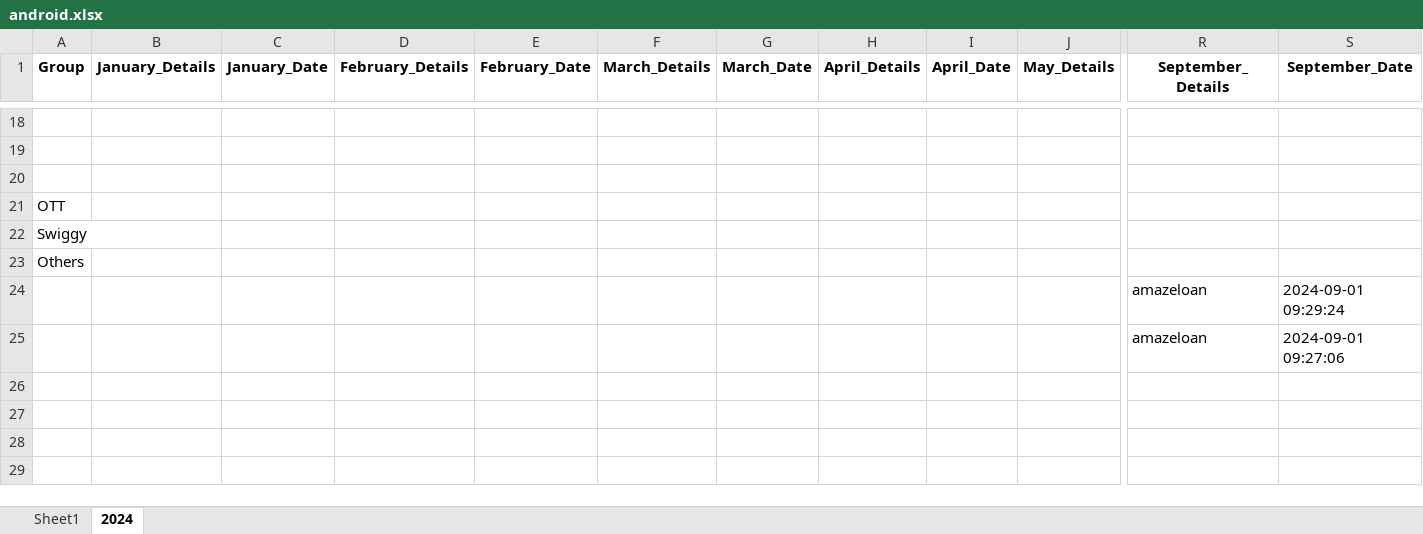
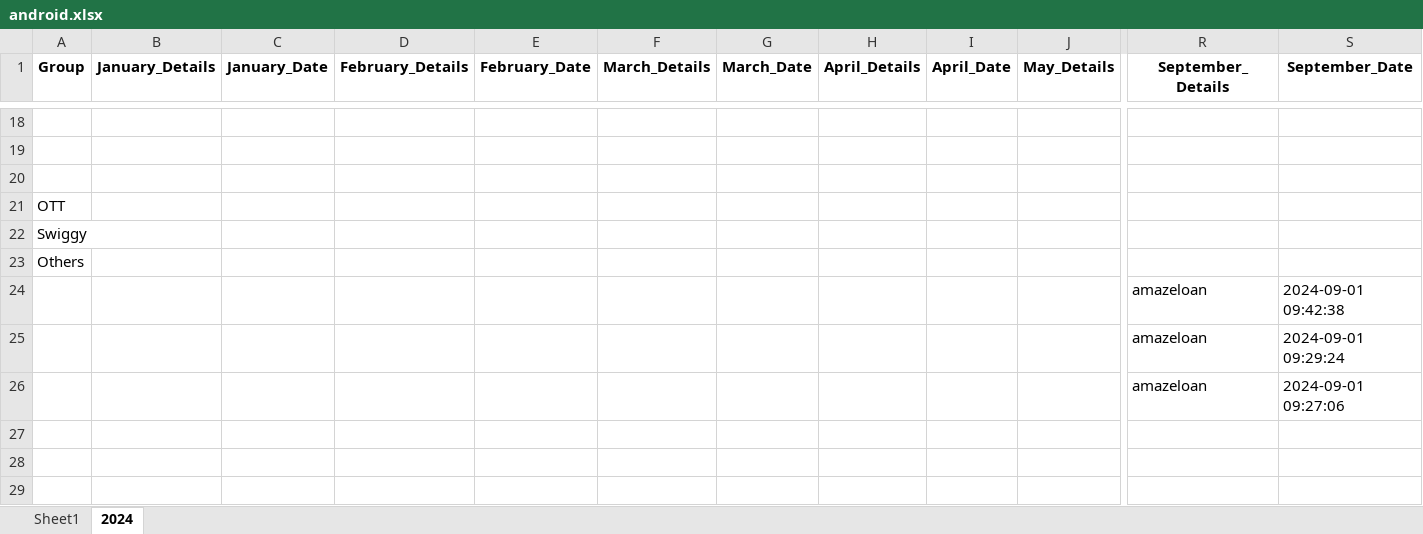
Before and after one commit to vinothvikas1987/LLM_Android, an Excel workbook: android.xlsx, sheet 2024, drawn as a sheet; only a part is shown, gaps mark what is left out; the shorter side is filled out with more unchanged rows; values as stored, in another font and other column widths than the file's, no borders; rows hold the shown columns only; the diff names each change by its address in the sheet, - before the commit and + after, or states it on an @@ line.

Commit message:
Update Excel file 2024-09-01 04:12:45.325198

```diff
--- a/android.xlsx (sheet 2024)
+++ b/android.xlsx (sheet 2024)
+row 24:  |  |  |  |  |  |  |  |  |  | amazeloan | 2024-09-01 09:42:38
```
